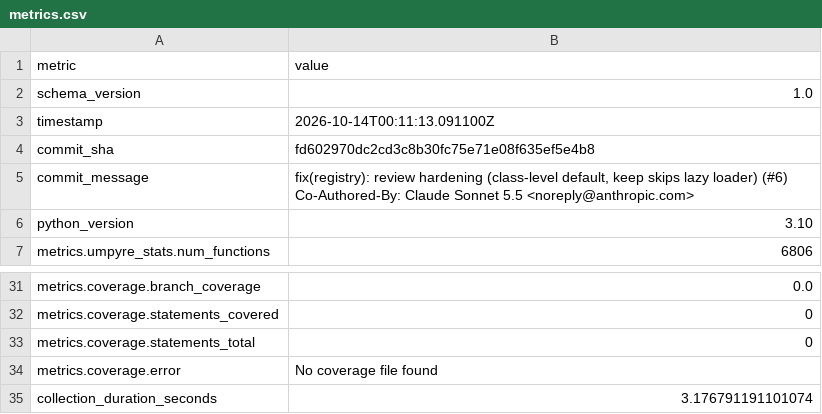
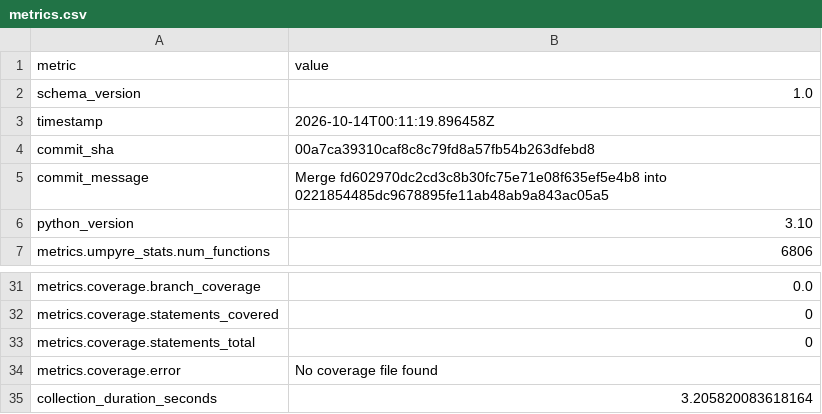
Before and after one commit to i2mint/xdol, a CSV file: metrics.csv, drawn as a sheet; only a part is shown, gaps mark what is left out.

Commit message:
Update metrics for 00a7ca3

```diff
--- a/metrics.csv
+++ b/metrics.csv
@@ -2,7 +2,5 @@ metric,value
 schema_version,1.0
-timestamp,2026-10-14T00:11:13.091100Z
-commit_sha,fd602970dc2cd3c8b30fc75e71e08f635ef5e4b8
-commit_message,"fix(registry): review hardening (class-level default, keep skips lazy loader) (#6)
-
-Co-Authored-By: Claude Sonnet 5.5 <noreply@anthropic.com>"
+timestamp,2026-10-14T00:11:19.896458Z
+commit_sha,00a7ca39310caf8c8c79fd8a57fb54b263dfebd8
+commit_message,Merge fd602970dc2cd3c8b30fc75e71e08f635ef5e4b8 into 0221854485dc9678895fe11ab48ab9a843ac05a5
 python_version,3.10
@@ -40,2 +38,2 @@ metrics.coverage.statements_total,0
 metrics.coverage.error,No coverage file found
-collection_duration_seconds,3.176791191101074
+collection_duration_seconds,3.205820083618164
```
Also changed, not shown: 2 other files.
